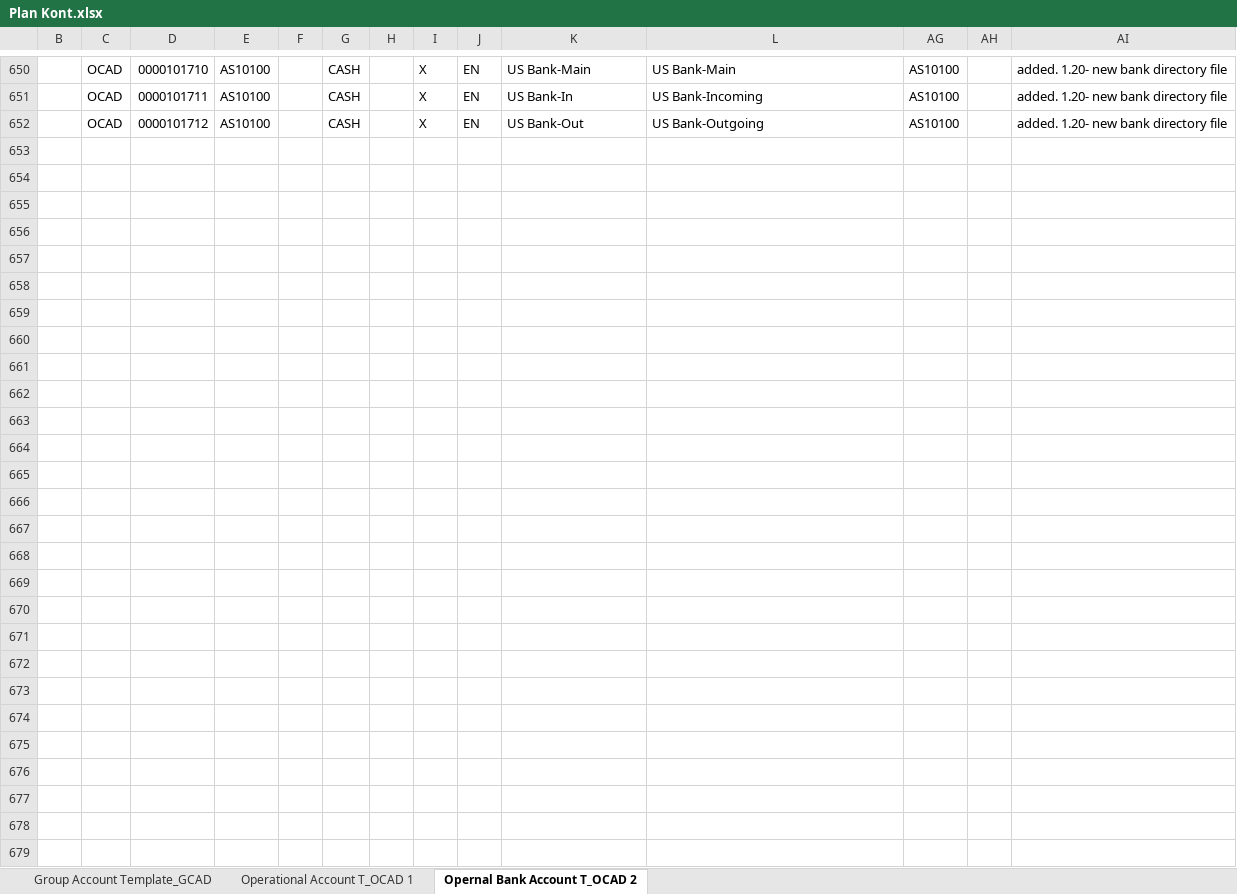
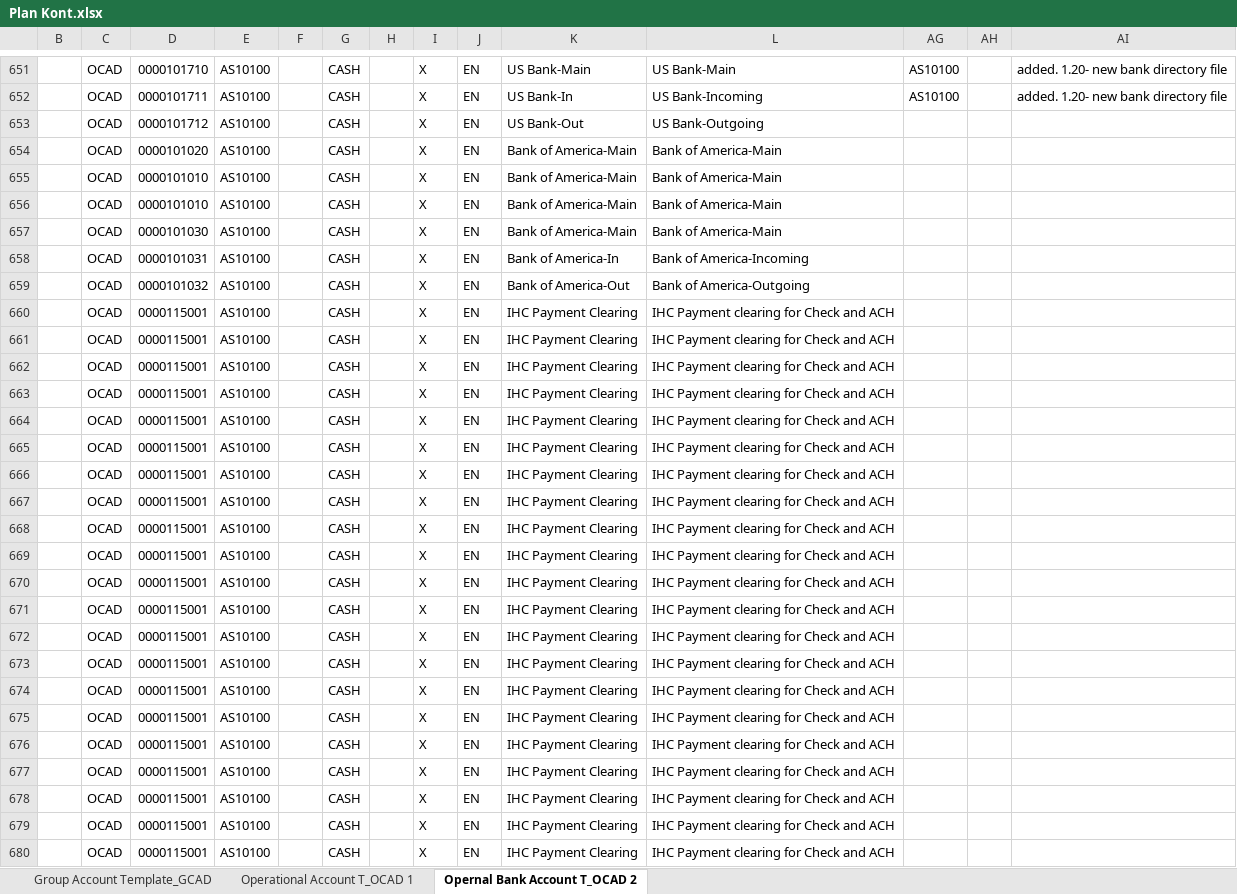
Before and after one commit to pka69/AH_project, an Excel workbook: source_data/Plan Kont.xlsx, sheet Opernal Bank Account T_OCAD 2, drawn as a sheet; only a part is shown, gaps mark what is left out; values as stored, in another font and other column widths than the file's, no cell formats; conditional formats not drawn; addresses are those after the commit; the diff covers the shown part only; the diff names each change by its address in the sheet, - before the commit and + after, or states it on an @@ line.

```diff
--- a/source_data/Plan Kont.xlsx (sheet Opernal Bank Account T_OCAD 2)
+++ b/source_data/Plan Kont.xlsx (sheet Opernal Bank Account T_OCAD 2)
-AG653: AS10100
+AG653: (empty)
-AI653: added. 1.20- new bank directory file
+AI653: (empty)
-row 654: (empty)
+row 654:  | OCAD | 0000101020 | AS10100 |  | CASH |  | X | EN | Bank of America-Main | Bank of America-Main
-row 655: (empty)
+row 655:  | OCAD | 0000101010 | AS10100 |  | CASH |  | X | EN | Bank of America-Main | Bank of America-Main
-row 656: (empty)
+row 656:  | OCAD | 0000101010 | AS10100 |  | CASH |  | X | EN | Bank of America-Main | Bank of America-Main
-row 657: (empty)
+row 657:  | OCAD | 0000101030 | AS10100 |  | CASH |  | X | EN | Bank of America-Main | Bank of America-Main
-row 658: (empty)
+row 658:  | OCAD | 0000101031 | AS10100 |  | CASH |  | X | EN | Bank of America-In | Bank of America-Incoming
-row 659: (empty)
+row 659:  | OCAD | 0000101032 | AS10100 |  | CASH |  | X | EN | Bank of America-Out | Bank of America-Outgoing
-row 660: (empty)
+row 660:  | OCAD | 0000115001 | AS10100 |  | CASH |  | X | EN | IHC Payment Clearing | IHC Payment clearing for Check and ACH
-row 661: (empty)
+row 661:  | OCAD | 0000115001 | AS10100 |  | CASH |  | X | EN | IHC Payment Clearing | IHC Payment clearing for Check and ACH
-row 662: (empty)
+row 662:  | OCAD | 0000115001 | AS10100 |  | CASH |  | X | EN | IHC Payment Clearing | IHC Payment clearing for Check and ACH
-row 663: (empty)
+row 663:  | OCAD | 0000115001 | AS10100 |  | CASH |  | X | EN | IHC Payment Clearing | IHC Payment clearing for Check and ACH
-row 664: (empty)
+row 664:  | OCAD | 0000115001 | AS10100 |  | CASH |  | X | EN | IHC Payment Clearing | IHC Payment clearing for Check and ACH
-row 665: (empty)
+row 665:  | OCAD | 0000115001 | AS10100 |  | CASH |  | X | EN | IHC Payment Clearing | IHC Payment clearing for Check and ACH
-row 666: (empty)
+row 666:  | OCAD | 0000115001 | AS10100 |  | CASH |  | X | EN | IHC Payment Clearing | IHC Payment clearing for Check and ACH
-row 667: (empty)
+row 667:  | OCAD | 0000115001 | AS10100 |  | CASH |  | X | EN | IHC Payment Clearing | IHC Payment clearing for Check and ACH
-row 668: (empty)
+row 668:  | OCAD | 0000115001 | AS10100 |  | CASH |  | X | EN | IHC Payment Clearing | IHC Payment clearing for Check and ACH
-row 669: (empty)
+row 669:  | OCAD | 0000115001 | AS10100 |  | CASH |  | X | EN | IHC Payment Clearing | IHC Payment clearing for Check and ACH
-row 670: (empty)
+row 670:  | OCAD | 0000115001 | AS10100 |  | CASH |  | X | EN | IHC Payment Clearing | IHC Payment clearing for Check and ACH
-row 671: (empty)
+row 671:  | OCAD | 0000115001 | AS10100 |  | CASH |  | X | EN | IHC Payment Clearing | IHC Payment clearing for Check and ACH
-row 672: (empty)
+row 672:  | OCAD | 0000115001 | AS10100 |  | CASH |  | X | EN | IHC Payment Clearing | IHC Payment clearing for Check and ACH
-row 673: (empty)
+row 673:  | OCAD | 0000115001 | AS10100 |  | CASH |  | X | EN | IHC Payment Clearing | IHC Payment clearing for Check and ACH
-row 674: (empty)
+row 674:  | OCAD | 0000115001 | AS10100 |  | CASH |  | X | EN | IHC Payment Clearing | IHC Payment clearing for Check and ACH
-row 675: (empty)
+row 675:  | OCAD | 0000115001 | AS10100 |  | CASH |  | X | EN | IHC Payment Clearing | IHC Payment clearing for Check and ACH
+row 676:  | OCAD | 0000115001 | AS10100 |  | CASH |  | X | EN | IHC Payment Clearing | IHC Payment clearing for Check and ACH
+row 677:  | OCAD | 0000115001 | AS10100 |  | CASH |  | X | EN | IHC Payment Clearing | IHC Payment clearing for Check and ACH
+row 678:  | OCAD | 0000115001 | AS10100 |  | CASH |  | X | EN | IHC Payment Clearing | IHC Payment clearing for Check and ACH
+row 679:  | OCAD | 0000115001 | AS10100 |  | CASH |  | X | EN | IHC Payment Clearing | IHC Payment clearing for Check and ACH
+row 680:  | OCAD | 0000115001 | AS10100 |  | CASH |  | X | EN | IHC Payment Clearing | IHC Payment clearing for Check and ACH
```
Also changed, not shown: 59 added rows and 3 edited cells elsewhere in this sheet, sheet Operational Account T_OCAD 1, cell formats, formulas that keep their value, hidden cells, 1 other file.
